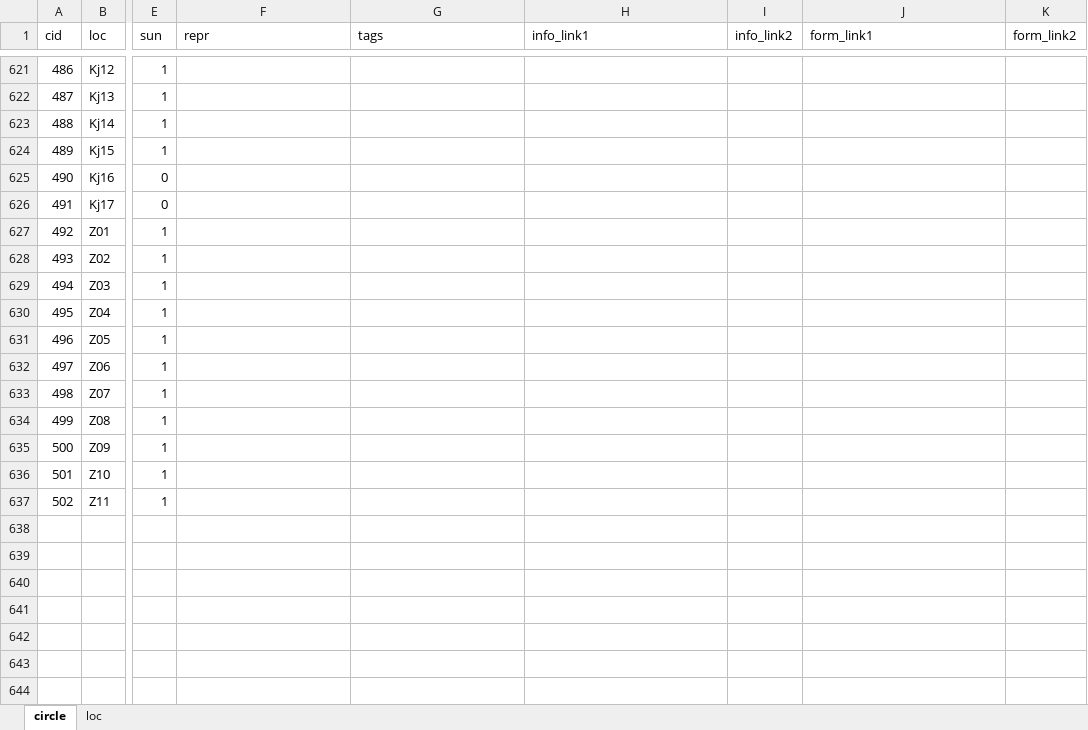
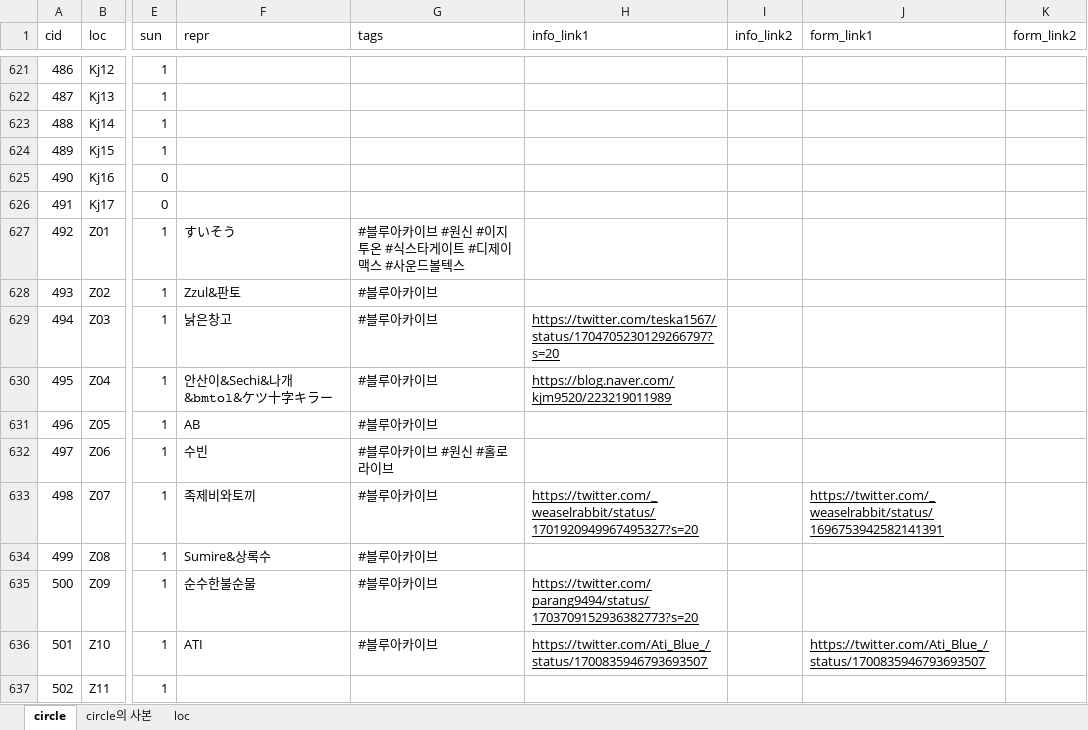
Before and after one commit to nutyworks/illustar, an Excel workbook: info.xlsx, sheet circle, drawn as a sheet; only a part is shown, gaps mark what is left out; values as stored, in another font and other column widths than the file's, no borders; charts and pictures not drawn; the diff covers the shown part only; the diff names each change by its address in the sheet, - before the commit and + after, or states it on an @@ line.

```diff
--- a/info.xlsx (sheet circle)
+++ b/info.xlsx (sheet circle)
+sheet tab: circle의 사본
-F627 (repr): (empty)
+F627 (repr): すいそう
-G627 (tags): (empty)
+G627 (tags): #블루아카이브 #원신 #이지투온 #식스타게이트 #디제이맥스 #사운드볼텍스
-F628 (repr): (empty)
+F628 (repr): Zzul&판토
-G628:G631 (tags): (empty)
+G628:G631 (tags): #블루아카이브
-F629 (repr): (empty)
+F629 (repr): 낡은창고
-H629 (info_link1): (empty)
+H629 (info_link1): https://twitter.com/teska1567/status/1704705230129266797?s=20
-F630 (repr): (empty)
+F630 (repr): 안산이&Sechi&나개&𝚋𝚖𝚝𝚘𝚕&ケツ十字キラー
-H630 (info_link1): (empty)
+H630 (info_link1): https://blog.naver.com/kjm9520/223219011989
-F631 (repr): (empty)
+F631 (repr): AB
-F632 (repr): (empty)
+F632 (repr): 수빈
-G632 (tags): (empty)
+G632 (tags): #블루아카이브 #원신 #홀로라이브
-F633 (repr): (empty)
+F633 (repr): 족제비와토끼
-G633:G636 (tags): (empty)
+G633:G636 (tags): #블루아카이브
-H633 (info_link1): (empty)
+H633 (info_link1): https://twitter.com/_weaselrabbit/status/1701920949967495327?s=20
-J633 (form_link1): (empty)
+J633 (form_link1): https://twitter.com/_weaselrabbit/status/1696753942582141391
-F634 (repr): (empty)
+F634 (repr): Sumire&상록수
-F635 (repr): (empty)
+F635 (repr): 순수한불순물
-H635 (info_link1): (empty)
+H635 (info_link1): https://twitter.com/parang9494/status/1703709152936382773?s=20
-F636 (repr): (empty)
+F636 (repr): ATI
-H636 (info_link1): (empty)
+H636 (info_link1): https://twitter.com/Ati_Blue_/status/1700835946793693507
-J636 (form_link1): (empty)
+J636 (form_link1): https://twitter.com/Ati_Blue_/status/1700835946793693507
```
Also changed, not shown: 13 added rows, 188 edited cells and cell formats elsewhere in this sheet, sheet loc, formulas that keep their value, charts or pictures, 7 other files.
